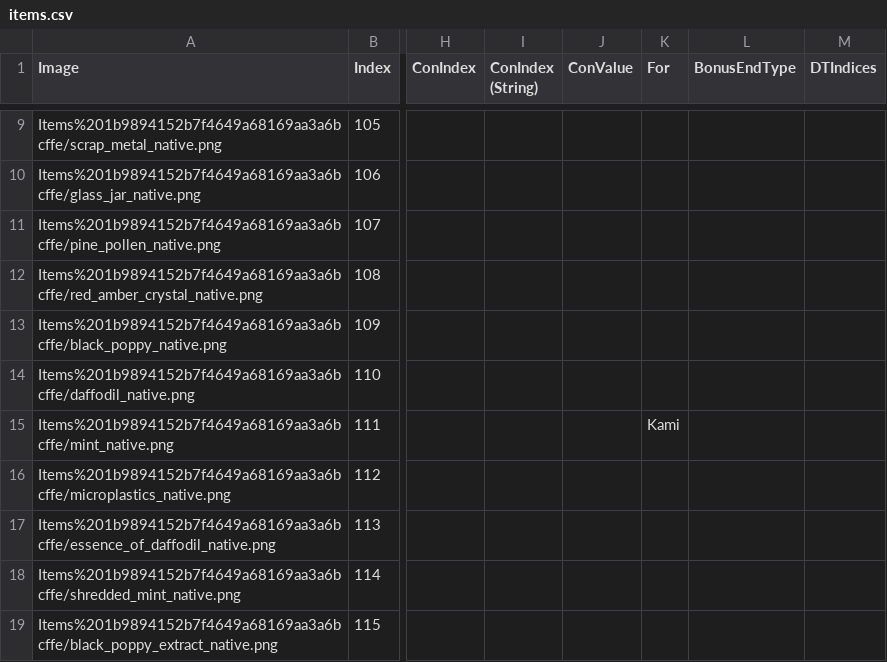
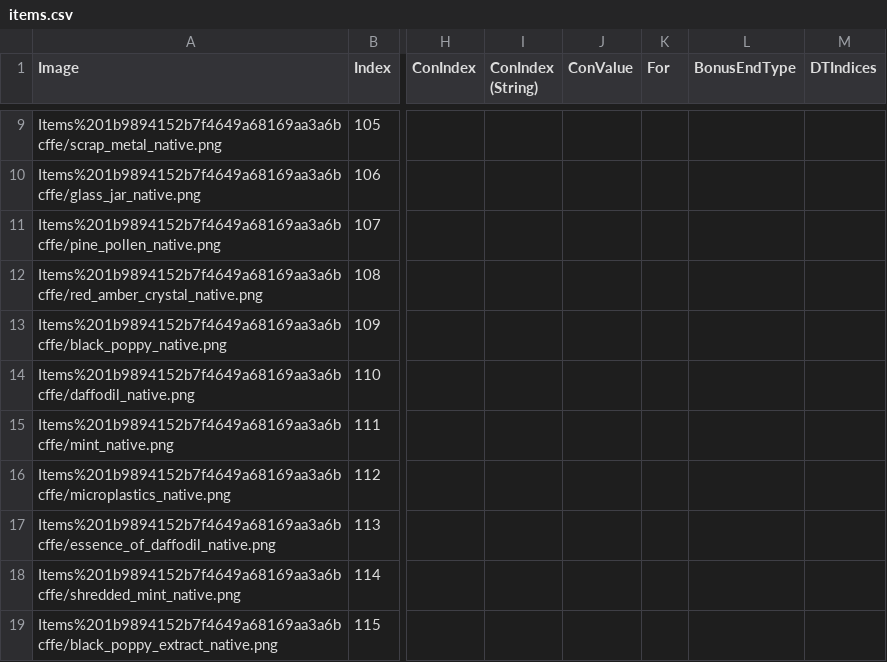
Before and after one commit to kanyaveral/kamigotchi, a CSV file: packages/contracts/src/deployment/world/data/items/items.csv, drawn as a sheet; only a part is shown, gaps mark what is left out; the diff covers the shown part only; the diff names each change by its address in the sheet, - before the commit and + after, or states it on an @@ line.

```diff
--- a/packages/contracts/src/deployment/world/data/items/items.csv
+++ b/packages/contracts/src/deployment/world/data/items/items.csv
-K15 (For): Kami
+K15 (For): (empty)
```
Also changed, not shown: 6 added rows elsewhere in this file, 2 other files.
